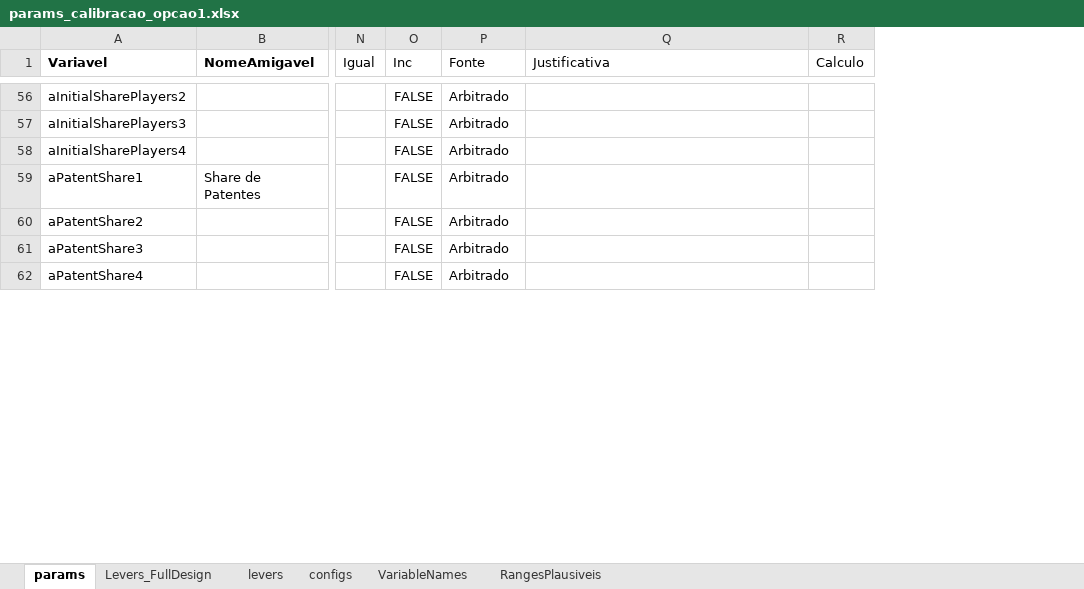
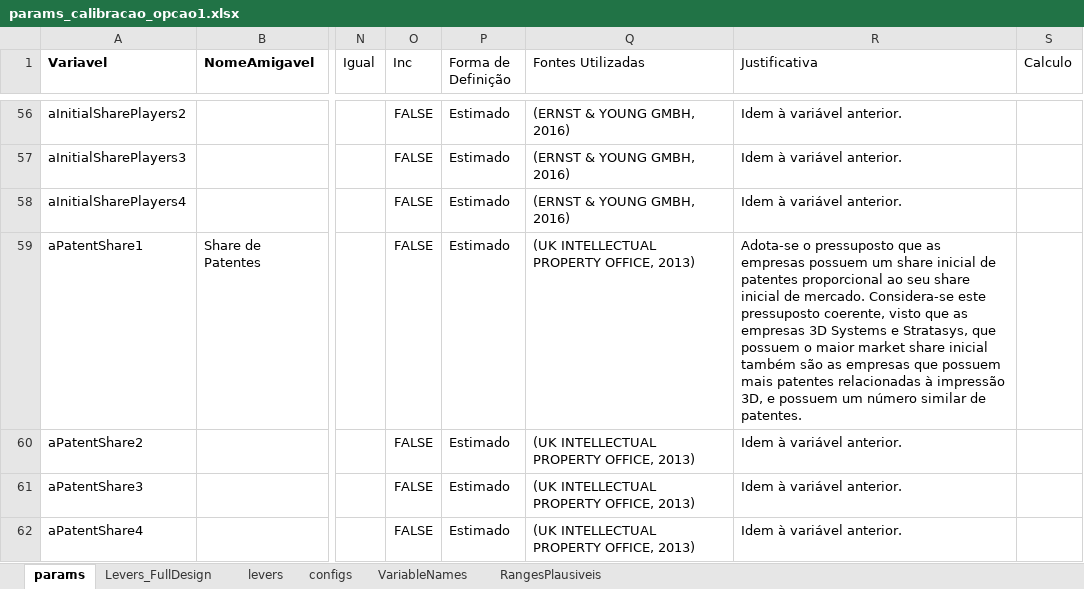
Before and after one commit to pedroliman/ms-rdm-dissertation, an Excel workbook: models/dissertation-model/modelo-R/calibracao/params_calibracao_opcao1.xlsx, sheet params, drawn as a sheet; only a part is shown, gaps mark what is left out; values as stored, in another font and other column widths than the file's, no borders; addresses are those after the commit; the diff covers the shown part only; the diff names each change by its address in the sheet, - before the commit and + after, or states it on an @@ line.

```diff
--- a/models/dissertation-model/modelo-R/calibracao/params_calibracao_opcao1.xlsx (sheet params)
+++ b/models/dissertation-model/modelo-R/calibracao/params_calibracao_opcao1.xlsx (sheet params)
+column Q (Fontes Utilizadas), rows 56-62: (ERNST & YOUNG GMBH, 2016) | (ERNST & YOUNG GMBH, 2016) | (ERNST & YOUNG GMBH, 2016) | (UK INTELLECTUAL PROPERTY OFFICE, 2013) | (UK INTELLECTUAL PROPERTY OFFICE, 2013) | (UK INTELLECTUAL PROPERTY OFFICE, 2013) | (UK INTELLECTUAL PROPERTY OFFICE, 2013)
-P1: Fonte
+P1: Forma de Definição
-P56:P62 (Forma de Definição): Arbitrado
+P56:P62 (Forma de Definição): Estimado
-R56:R58 (Justificativa): (empty)
+R56:R58 (Justificativa): Idem à variável anterior.
-R59 (Justificativa): (empty)
+R59 (Justificativa): Adota-se o pressuposto que as empresas possuem um share inicial de patentes proporcional ao seu share inicial de mercado. Considera-se este pressuposto coerente, visto que as empresas 3D Systems e Stratasys, que possuem o maior market share inicial também são as empresas que possuem mais patentes relacionadas à impressão 3D, e possuem um número similar de patentes.
-R60:R62 (Justificativa): (empty)
+R60:R62 (Justificativa): Idem à variável anterior.
```
Also changed, not shown: 13 removed rows, 27 hidden or unhidden rows and 34 edited cells elsewhere in this sheet, hidden cells, models/dissertation-model/modelo-R/calibracao/dados_calibracao.xlsx, models/dissertation-model/modelo-R/calibracao/params_calibracao_com_estrategia_v2.xlsx, 1 other file.
